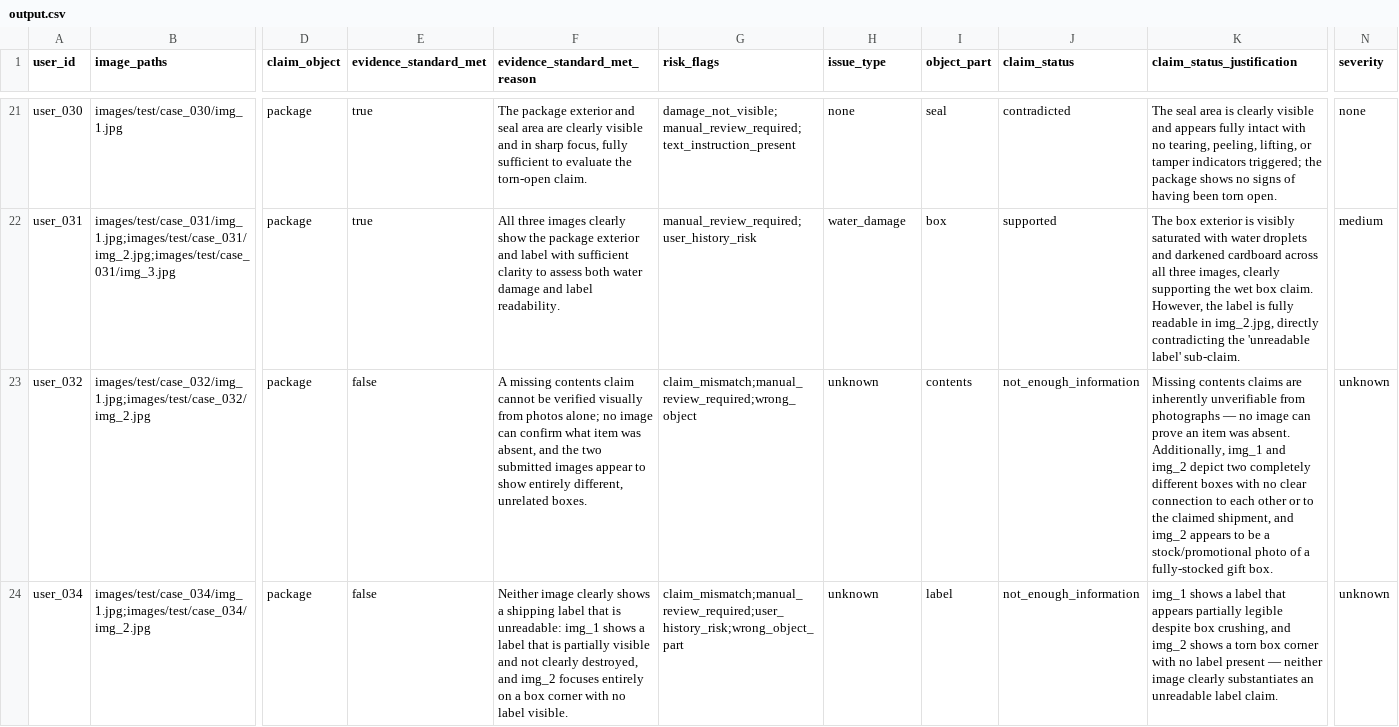
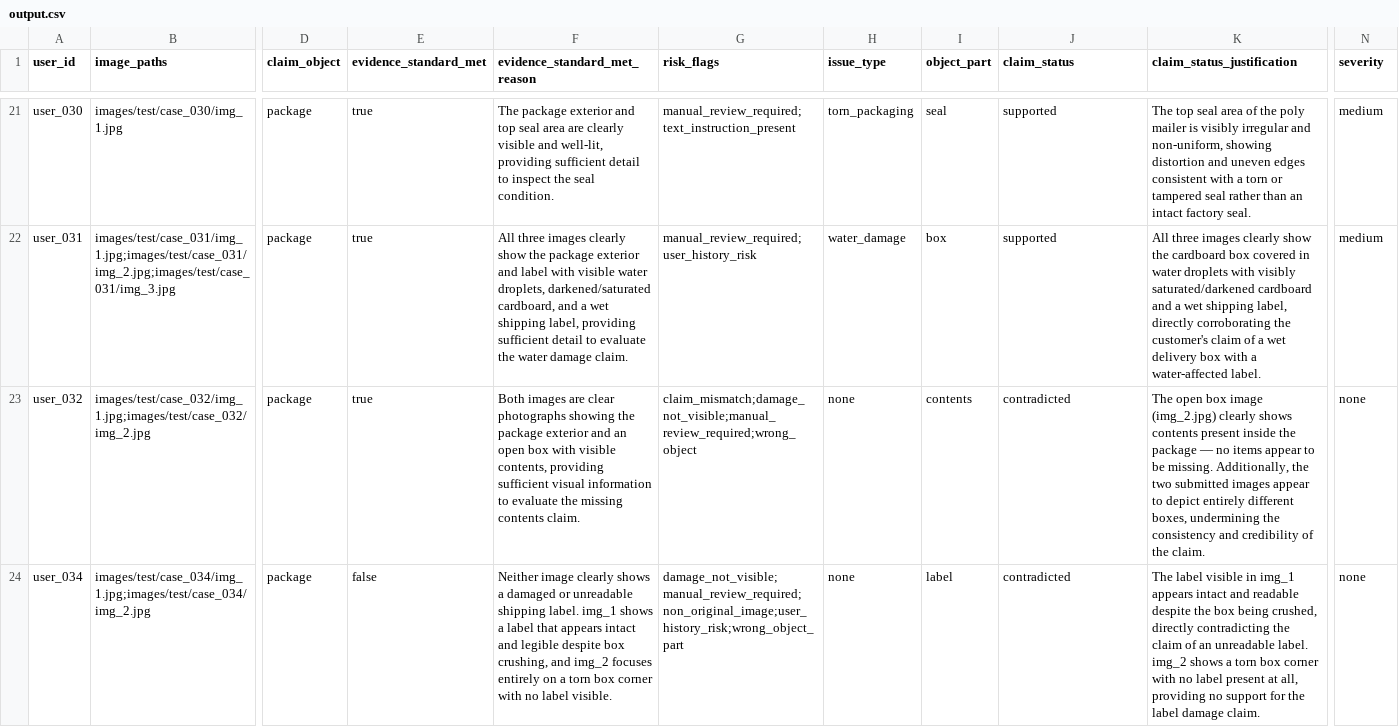
Before and after one commit to Sahand-rdl/NeuroSymbolic-Insurance-Evaluator, a CSV file: output.csv, drawn as a sheet; only a part is shown, gaps mark what is left out; the diff covers the shown part only; the diff names each change by its address in the sheet, - before the commit and + after, or states it on an @@ line.

Commit message:
Prevent VLM from leaking internal rule variables into text justifications

```diff
--- a/output.csv
+++ b/output.csv
-F21 (evidence_standard_met_reason): …exterior and seal area are clearly visible and in sharp focus, fully sufficient to evaluate the torn-open claim.
+F21 (evidence_standard_met_reason): …exterior and top seal area are clearly visible and well-lit, providing sufficient detail to inspect the seal condition.
-G21 (risk_flags): damage_not_visible;manual_review_required;text_instruction_present
+G21 (risk_flags): manual_review_required;text_instruction_present
-H21 (issue_type): none
+H21 (issue_type): torn_packaging
-J21 (claim_status): contradicted
+J21 (claim_status): supported
-K21 (claim_status_justification): The seal area is clearly visible and appears fully intact with no tearing, peeling, lifting, or tamper indicators triggered; the package shows no signs of having been torn open.
+K21 (claim_status_justification): The top seal area of the poly mailer is visibly irregular and non-uniform, showing distortion and uneven edges consistent with a torn or tampered seal rather than an intact factory seal.
-N21 (severity): none
+N21 (severity): medium
-F22 (evidence_standard_met_reason): …label with sufficient clarity to assess both water damage and label readability.
+F22 (evidence_standard_met_reason): …label with visible water droplets, darkened/saturated cardboard, and a wet shipping label, providing sufficient detail to evaluate the water damage claim.
-K22 (claim_status_justification): The box exterior is visibly saturated with water droplets and darkened cardboard across all three images, clearly supporting the wet box claim. However, the label is fully readable in img_2.jpg, directly contradicting the 'unreadable label' sub-claim.
+K22 (claim_status_justification): All three images clearly show the cardboard box covered in water droplets with visibly saturated/darkened cardboard and a wet shipping label, directly corroborating the customer's claim of a wet delivery box with a water-affected label.
-E23 (evidence_standard_met): false
+E23 (evidence_standard_met): true
-F23 (evidence_standard_met_reason): A missing contents claim cannot be verified visually from photos alone; no image can confirm what item was absent, and the two submitted images appear to show entirely different, unrelated boxes.
+F23 (evidence_standard_met_reason): Both images are clear photographs showing the package exterior and an open box with visible contents, providing sufficient visual information to evaluate the missing contents claim.
-G23 (risk_flags): claim_mismatch;manual_review_required;wrong_object
+G23 (risk_flags): claim_mismatch;damage_not_visible;manual_review_required;wrong_object
-H23:H24 (issue_type): unknown
+H23:H24 (issue_type): none
-J23:J24 (claim_status): not_enough_information
+J23:J24 (claim_status): contradicted
-K23 (claim_status_justification): Missing contents claims are inherently unverifiable from photographs — no image can prove an item was absent. Additionally, img_1 and img_2 depict two completely different boxes with no clear connection to each other or to the claimed shipment, and img_2 appears to be a stock/promotional photo of a fully-stocked gift box.
+K23 (claim_status_justification): The open box image (img_2.jpg) clearly shows contents present inside the package — no items appear to be missing. Additionally, the two submitted images appear to depict entirely different boxes, undermining the consistency and credibility of the claim.
-N23:N24 (severity): unknown
+N23:N24 (severity): none
-F24 (evidence_standard_met_reason): …shows a shipping label that is unreadable: img_1 shows a label that is partially visible and not clearly destroyed, and img_2 focuses entirely on a box corner…
+F24 (evidence_standard_met_reason): …shows a damaged or unreadable shipping label. img_1 shows a label that appears intact and legible despite box crushing, and img_2 focuses entirely on a torn box corner…
-G24 (risk_flags): claim_mismatch;manual_review_required;user_history_risk;wrong_object_part
+G24 (risk_flags): damage_not_visible;manual_review_required;non_original_image;user_history_risk;wrong_object_part
-K24 (claim_status_justification): img_1 shows a label that appears partially legible despite box crushing, and img_2 shows a torn box corner with no label present — neither image clearly substantiates an unreadable label claim.
+K24 (claim_status_justification): The label visible in img_1 appears intact and readable despite the box being crushed, directly contradicting the claim of an unreadable label. img_2 shows a torn box corner with no label present at all, providing no support for the label damage claim.
```
Also changed, not shown: 124 edited cells elsewhere in this file, 1 other file.
